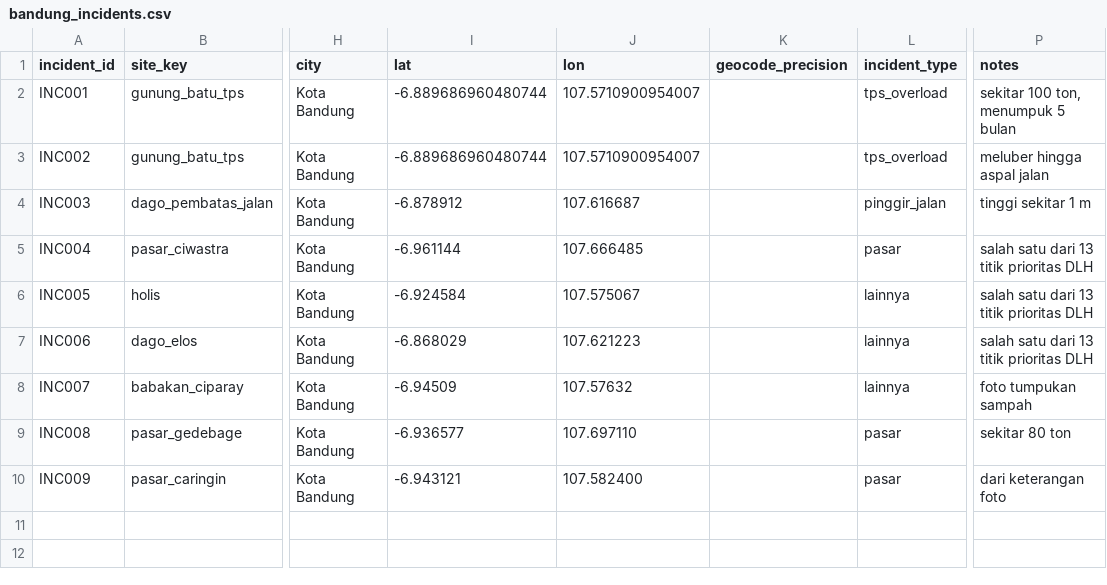
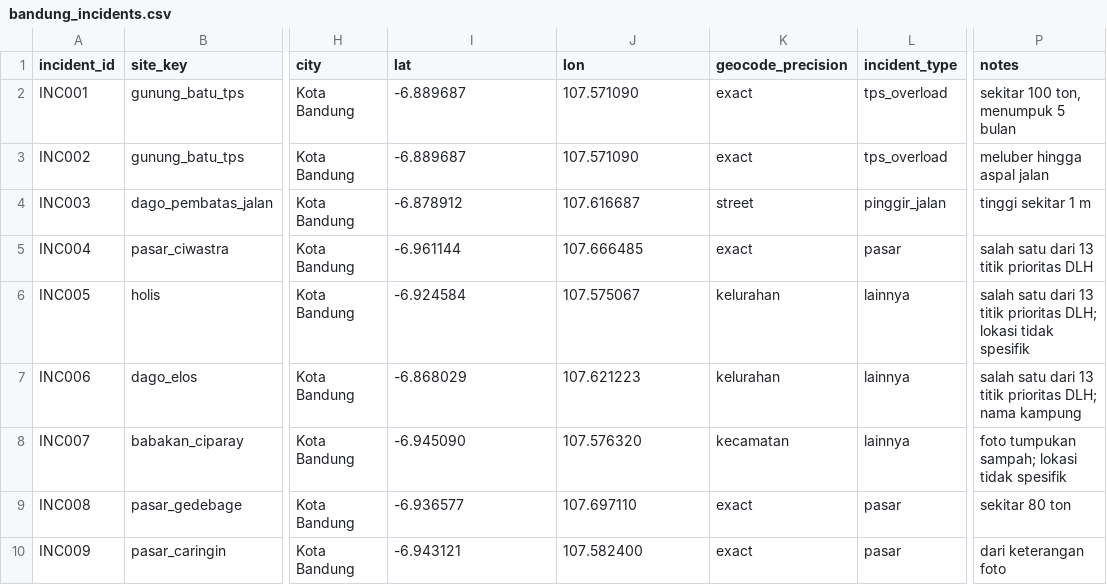
Before and after one commit to clarissaagathahasianna-gif/waste-hotspot-ai, a CSV file: data/catalog/bandung_incidents.csv, drawn as a sheet; only a part is shown, gaps mark what is left out; the diff names each change by its address in the sheet, - before the commit and + after, or states it on an @@ line.

Commit message:
Catalog: geocode first 9 incidents

```diff
--- a/data/catalog/bandung_incidents.csv
+++ b/data/catalog/bandung_incidents.csv
-I2:I3 (lat): -6.889686960480744
+I2:I3 (lat): -6.889687
-J2:J3 (lon): 107.5710900954007
+J2:J3 (lon): 107.571090
-K2:K3 (geocode_precision): (empty)
+K2:K3 (geocode_precision): exact
-K4 (geocode_precision): (empty)
+K4 (geocode_precision): street
-K5 (geocode_precision): (empty)
+K5 (geocode_precision): exact
-K6:K7 (geocode_precision): (empty)
+K6:K7 (geocode_precision): kelurahan
-P6 (notes): …titik prioritas DLH
+P6 (notes): …titik prioritas DLH; lokasi tidak spesifik
-P7 (notes): salah satu dari 13 titik prioritas DLH
+P7 (notes): salah satu dari 13 titik prioritas DLH; nama kampung
-I8 (lat): -6.94509
+I8 (lat): -6.945090
-J8 (lon): 107.57632
+J8 (lon): 107.576320
-K8 (geocode_precision): (empty)
+K8 (geocode_precision): kecamatan
-P8 (notes): foto tumpukan sampah
+P8 (notes): foto tumpukan sampah; lokasi tidak spesifik
-K9:K10 (geocode_precision): (empty)
+K9:K10 (geocode_precision): exact
```
Also changed, not shown: 1 other file.
